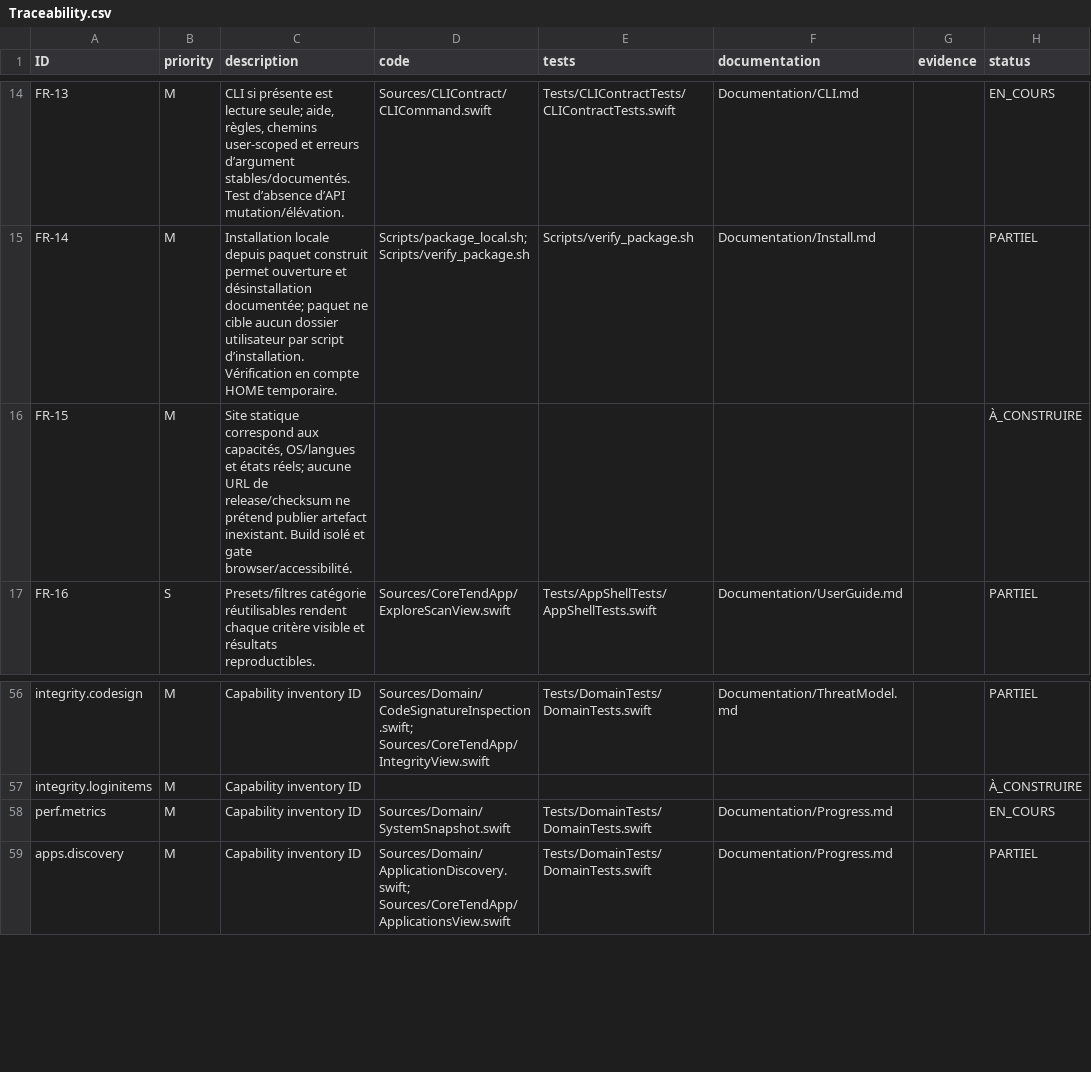
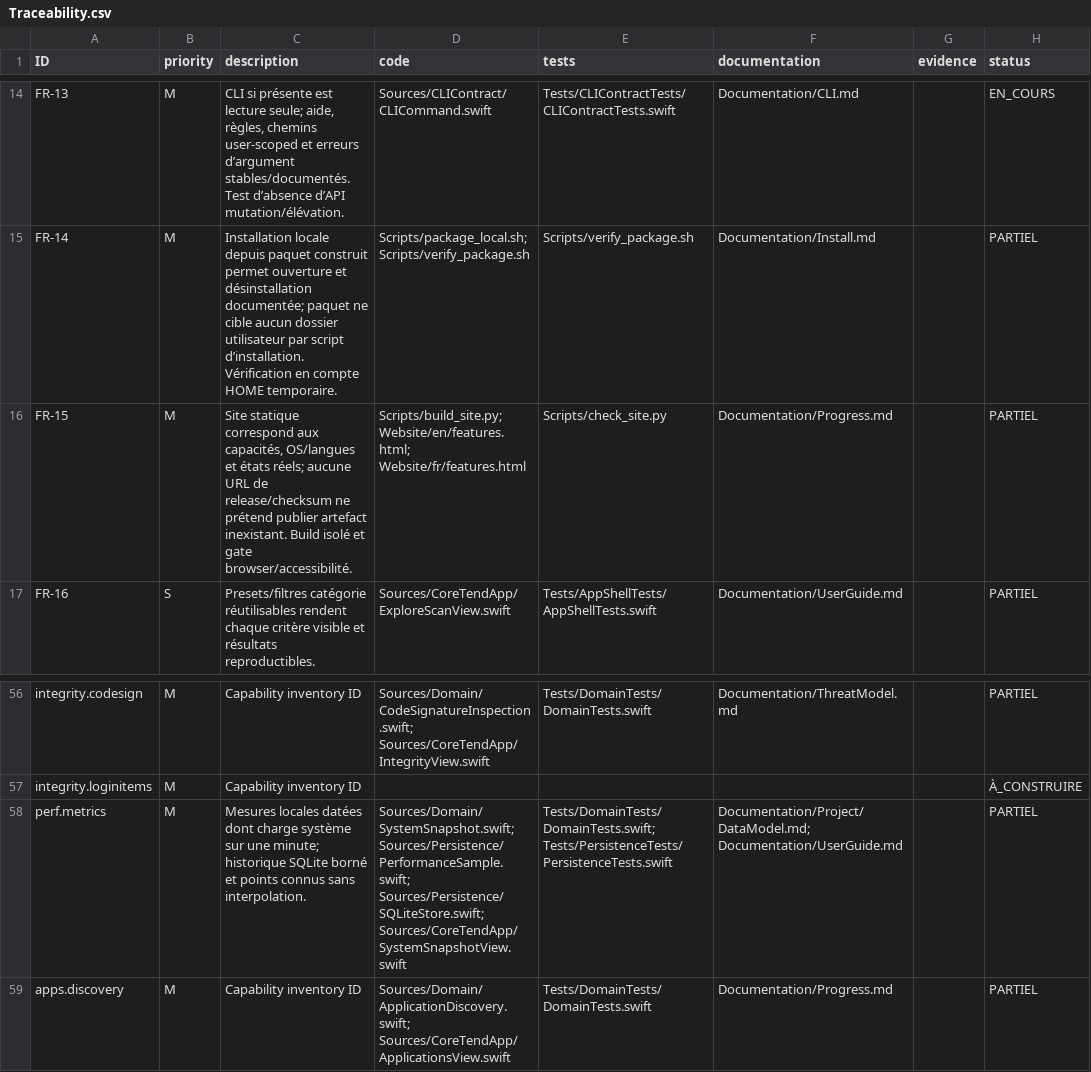
Before and after one commit to ahmetbsbnr/coretend, a CSV file: Documentation/Traceability.csv, drawn as a sheet; only a part is shown, gaps mark what is left out; the diff names each change by its address in the sheet, - before the commit and + after, or states it on an @@ line.

Commit message:
feat: record bounded local performance history

```diff
--- a/Documentation/Traceability.csv
+++ b/Documentation/Traceability.csv
-D16 (code): (empty)
+D16 (code): Scripts/build_site.py; Website/en/features.html; Website/fr/features.html
-E16 (tests): (empty)
+E16 (tests): Scripts/check_site.py
-F16 (documentation): (empty)
+F16 (documentation): Documentation/Progress.md
-H16 (status): À_CONSTRUIRE
+H16 (status): PARTIEL
-C58 (description): Capability inventory ID
+C58 (description): Mesures locales datées dont charge système sur une minute; historique SQLite borné et points connus sans interpolation.
-D58 (code): Sources/Domain/SystemSnapshot.swift
+D58 (code): Sources/Domain/SystemSnapshot.swift; Sources/Persistence/PerformanceSample.swift; Sources/Persistence/SQLiteStore.swift; Sources/CoreTendApp/SystemSnapshotView.swift
-E58 (tests): Tests/DomainTests/DomainTests.swift
+E58 (tests): Tests/DomainTests/DomainTests.swift; Tests/PersistenceTests/PersistenceTests.swift
-F58 (documentation): Documentation/Progress.md
+F58 (documentation): Documentation/Project/DataModel.md; Documentation/UserGuide.md
-H58 (status): EN_COURS
+H58 (status): PARTIEL
```
Also changed, not shown: 19 other files.
